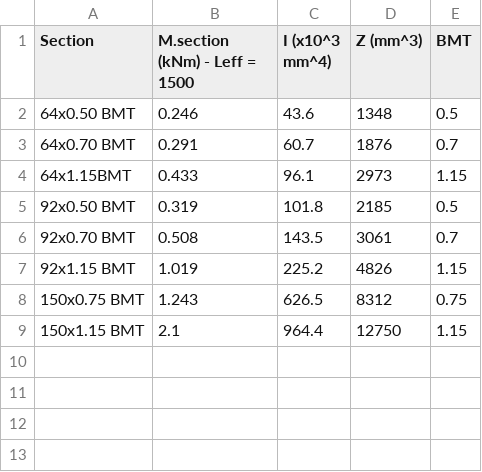
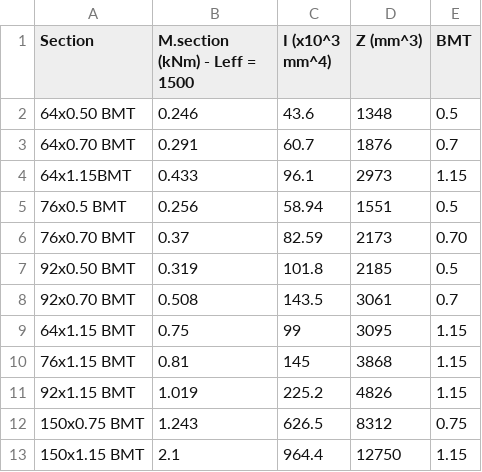
Before and after one commit to BVT-Engineering/Product_Information, a CSV file: product_information/data/Base-track.csv, drawn as a sheet; the diff names each change by its address in the sheet, - before the commit and + after, or states it on an @@ line.

```diff
--- a/product_information/data/Base-track.csv
+++ b/product_information/data/Base-track.csv
+row 5: 76x0.5 BMT | 0.256 | 58.94 | 1551 | 0.5
+row 6: 76x0.70 BMT | 0.37 | 82.59 | 2173 | 0.70
+row 9: 64x1.15 BMT | 0.75 | 99 | 3095 | 1.15
+row 10: 76x1.15 BMT | 0.81 | 145 | 3868 | 1.15
```
Also changed, not shown: product_information/data/Head-Track.csv.
